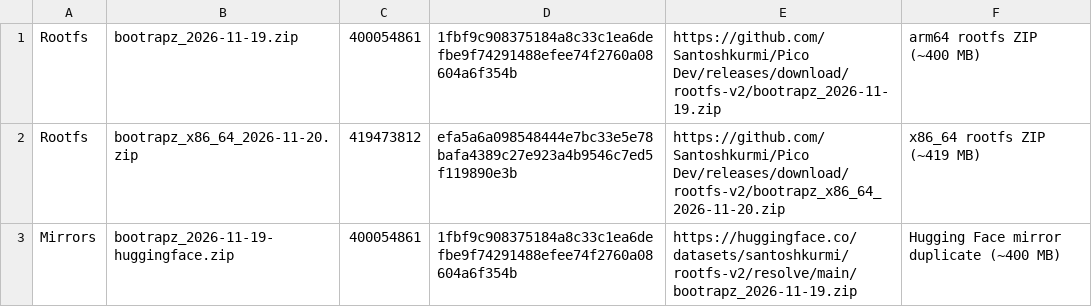
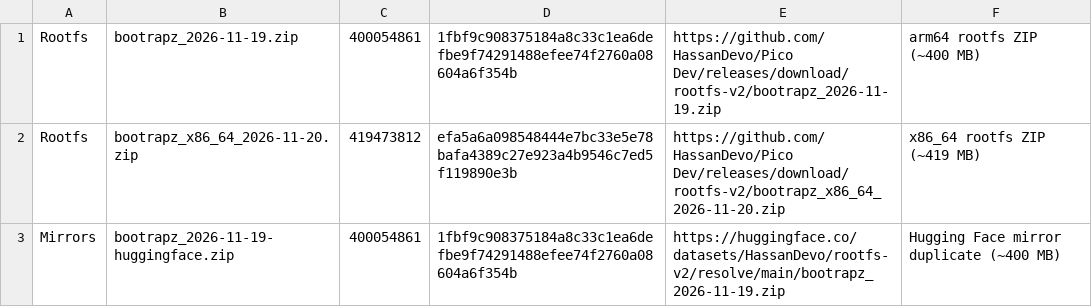
Before and after one commit to HassanDevo/Pico-Dev-RSS, a TSV file: LARGE_FILES.tsv, drawn as a sheet.

```diff
--- a/LARGE_FILES.tsv
+++ b/LARGE_FILES.tsv
@@ -1,3 +1,3 @@
-Rootfs	bootrapz_2026-11-19.zip	400054861	1fbf9c908375184a8c33c1ea6defbe9f74291488efee74f2760a08604a6f354b	https://github.com/Santoshkurmi/Pico Dev/releases/download/rootfs-v2/bootrapz_2026-11-19.zip	arm64 rootfs ZIP (~400 MB)
-Rootfs	bootrapz_x86_64_2026-11-20.zip	419473812	efa5a6a098548444e7bc33e5e78bafa4389c27e923a4b9546c7ed5f119890e3b	https://github.com/Santoshkurmi/Pico Dev/releases/download/rootfs-v2/bootrapz_x86_64_2026-11-20.zip	x86_64 rootfs ZIP (~419 MB)
-Mirrors	bootrapz_2026-11-19-huggingface.zip	400054861	1fbf9c908375184a8c33c1ea6defbe9f74291488efee74f2760a08604a6f354b	https://huggingface.co/datasets/santoshkurmi/rootfs-v2/resolve/main/bootrapz_2026-11-19.zip	Hugging Face mirror duplicate (~400 MB)
+Rootfs	bootrapz_2026-11-19.zip	400054861	1fbf9c908375184a8c33c1ea6defbe9f74291488efee74f2760a08604a6f354b	https://github.com/HassanDevo/Pico Dev/releases/download/rootfs-v2/bootrapz_2026-11-19.zip	arm64 rootfs ZIP (~400 MB)
+Rootfs	bootrapz_x86_64_2026-11-20.zip	419473812	efa5a6a098548444e7bc33e5e78bafa4389c27e923a4b9546c7ed5f119890e3b	https://github.com/HassanDevo/Pico Dev/releases/download/rootfs-v2/bootrapz_x86_64_2026-11-20.zip	x86_64 rootfs ZIP (~419 MB)
+Mirrors	bootrapz_2026-11-19-huggingface.zip	400054861	1fbf9c908375184a8c33c1ea6defbe9f74291488efee74f2760a08604a6f354b	https://huggingface.co/datasets/HassanDevo/rootfs-v2/resolve/main/bootrapz_2026-11-19.zip	Hugging Face mirror duplicate (~400 MB)
```
Also changed, not shown: 26 other files.
